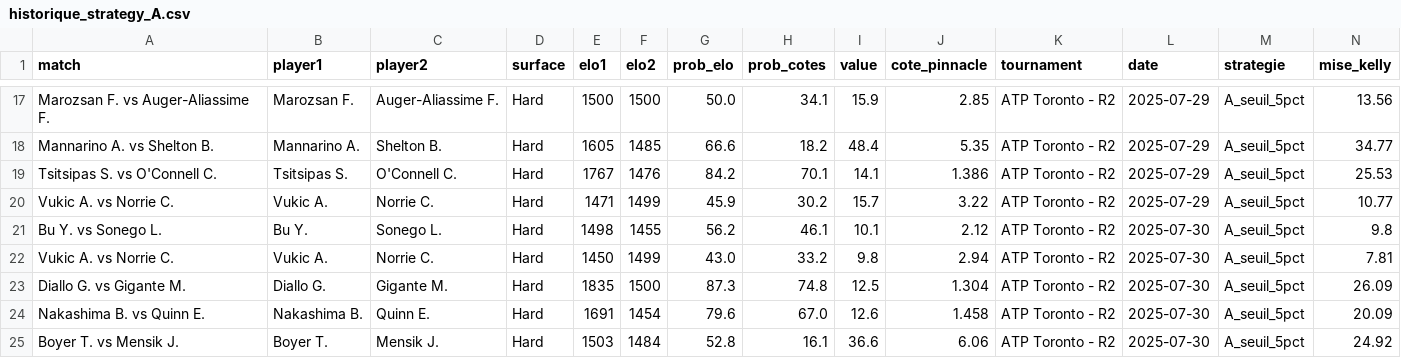
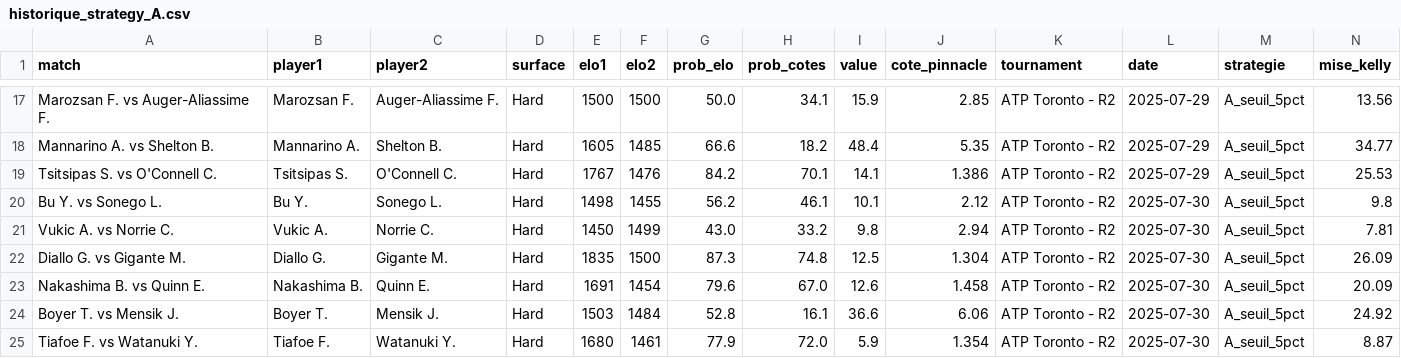
Before and after one commit to Matttgic/Eddeux, a CSV file: historique_strategy_A.csv, drawn as a sheet; only a part is shown, gaps mark what is left out; the shorter side is filled out with more unchanged rows; rows hold the shown columns only; the diff names each change by its address in the sheet, - before the commit and + after, or states it on an @@ line.

Commit message:
Update historique_strategy_A.csv

```diff
--- a/historique_strategy_A.csv
+++ b/historique_strategy_A.csv
-row 20: Vukic A. vs Norrie C. | Vukic A. | Norrie C. | Hard | 1471 | 1499 | 45.9 | 30.2 | 15.7 | 3.22 | ATP Toronto - R2 | 2025-07-29 | A_seuil_5pct | 10.77
```
